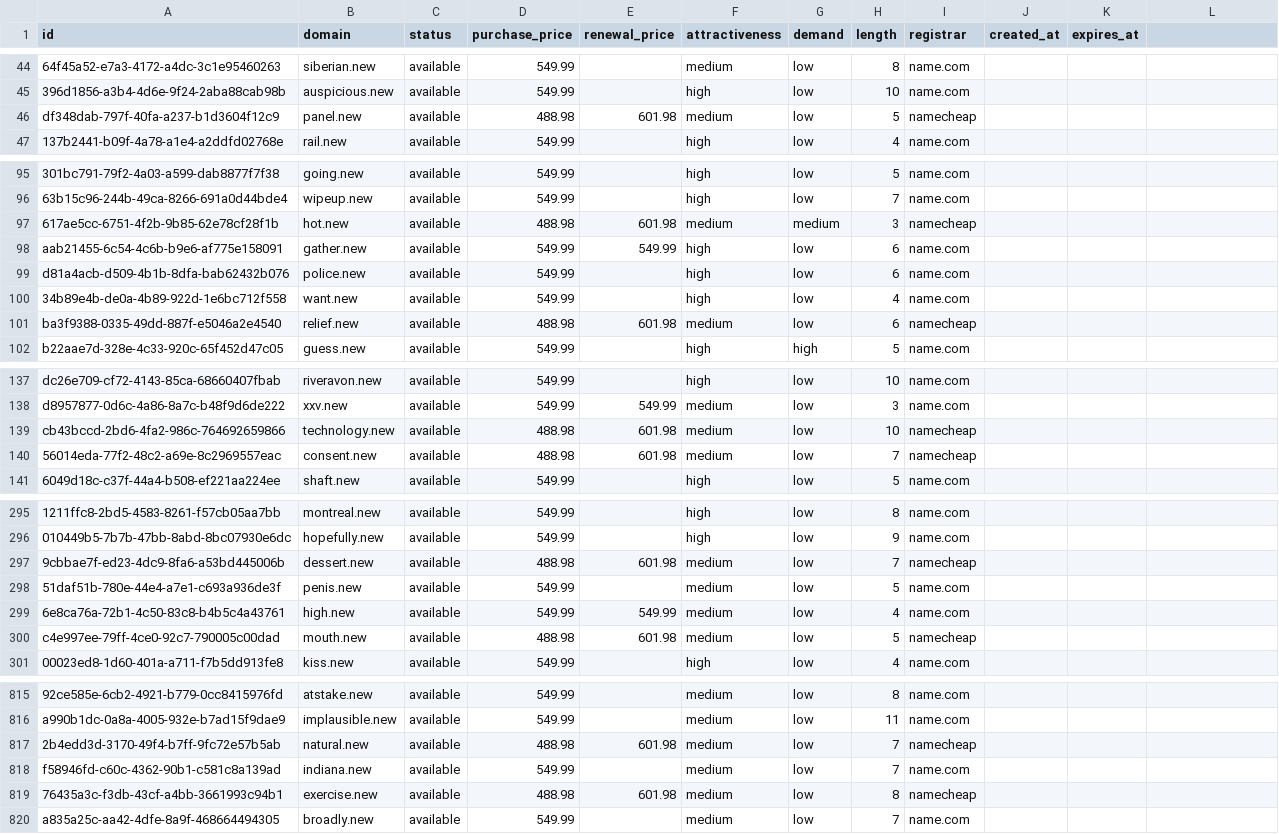
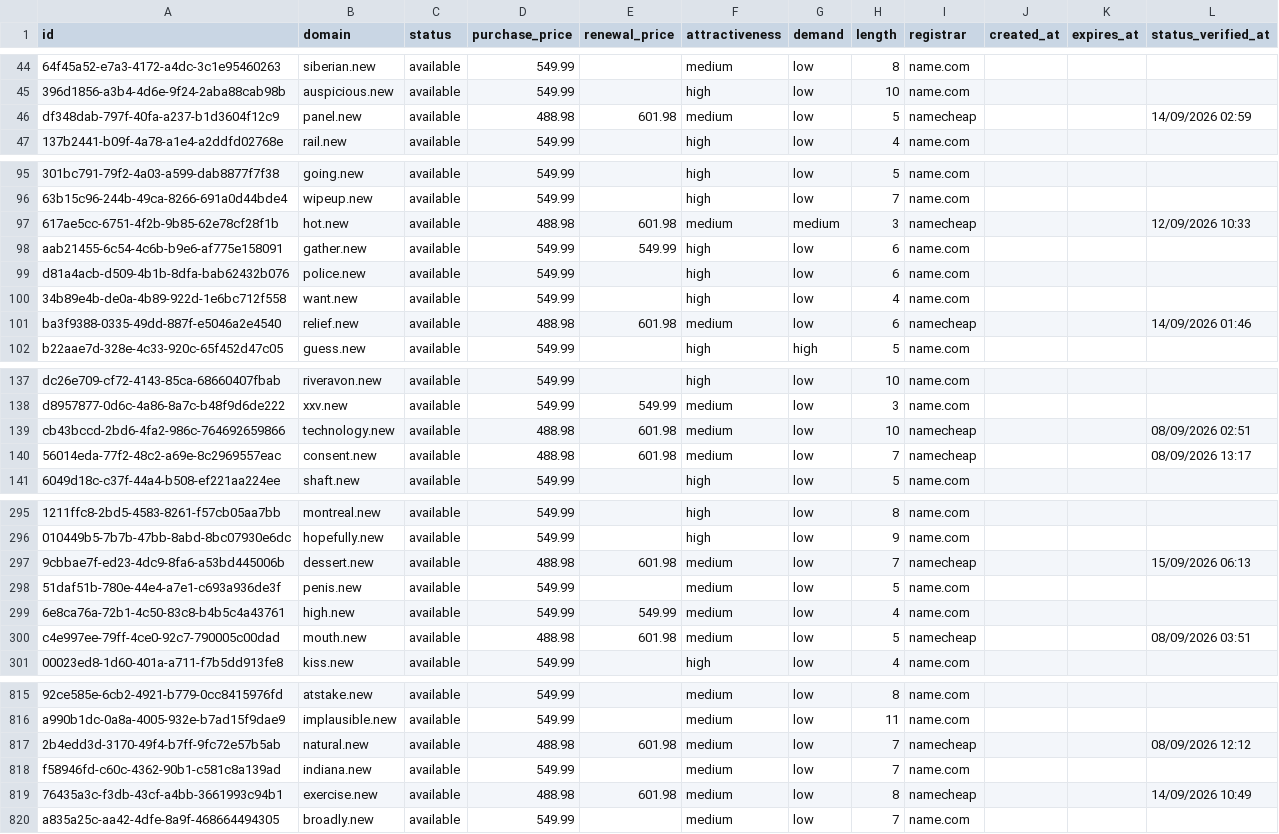
Before and after one commit to UniqueDomains/new-oneword-domains, a CSV file: new.csv, drawn as a sheet; only a part is shown, gaps mark what is left out; the diff covers the shown part only; the diff names each change by its address in the sheet, - before the commit and + after, or states it on an @@ line.

Commit message:
Domains update

```diff
--- a/new.csv
+++ b/new.csv
-L1: (empty)
+L1: status_verified_at
-L46 (status_verified_at): (empty)
+L46 (status_verified_at): 14/09/2026 02:59
-L97 (status_verified_at): (empty)
+L97 (status_verified_at): 12/09/2026 10:33
-L101 (status_verified_at): (empty)
+L101 (status_verified_at): 14/09/2026 01:46
-L139 (status_verified_at): (empty)
+L139 (status_verified_at): 08/09/2026 02:51
-L140 (status_verified_at): (empty)
+L140 (status_verified_at): 08/09/2026 13:17
-L297 (status_verified_at): (empty)
+L297 (status_verified_at): 15/09/2026 06:13
-L300 (status_verified_at): (empty)
+L300 (status_verified_at): 08/09/2026 03:51
-L817 (status_verified_at): (empty)
+L817 (status_verified_at): 08/09/2026 12:12
-L819 (status_verified_at): (empty)
+L819 (status_verified_at): 14/09/2026 10:49
```
Also changed, not shown: 32 edited cells elsewhere in this file, 6 other files.
